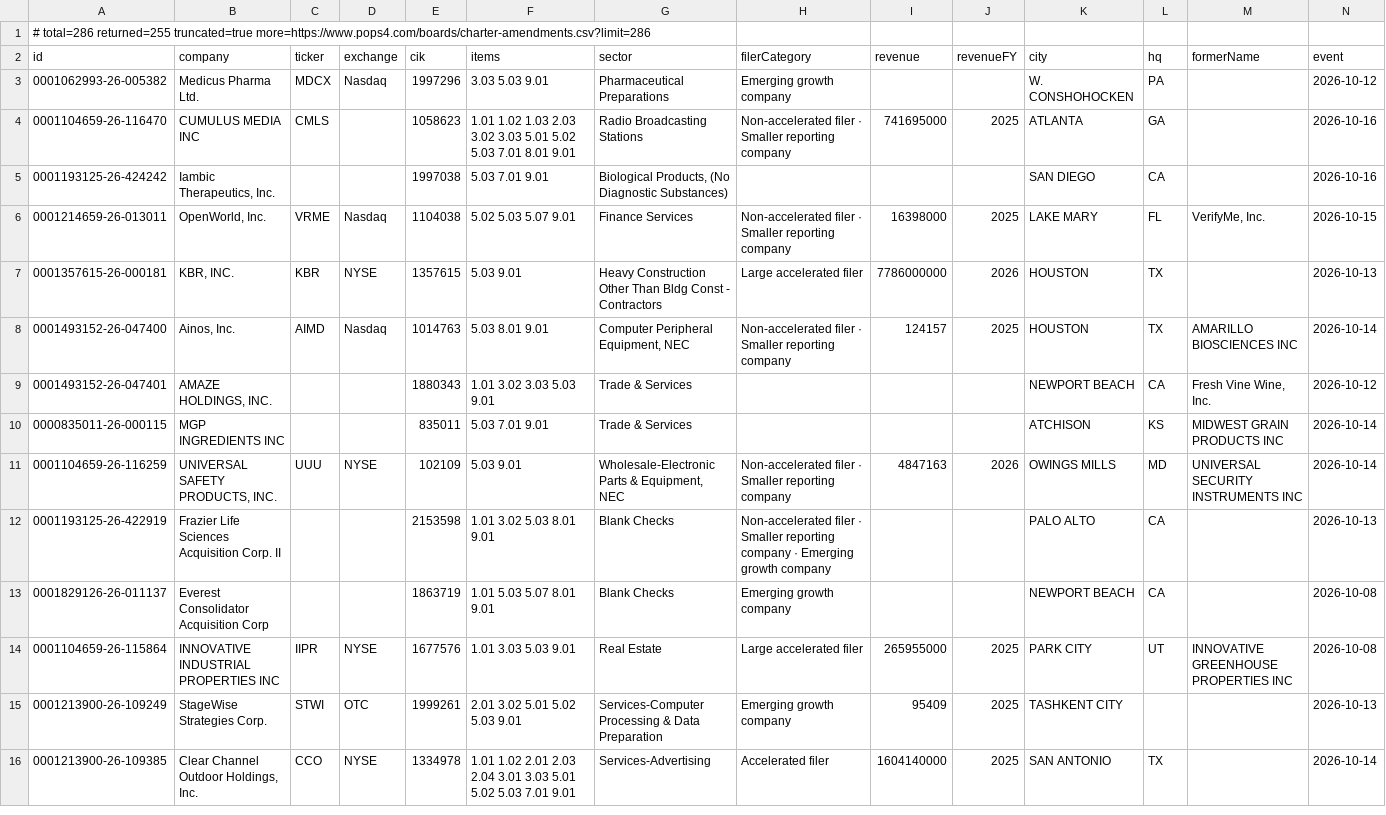
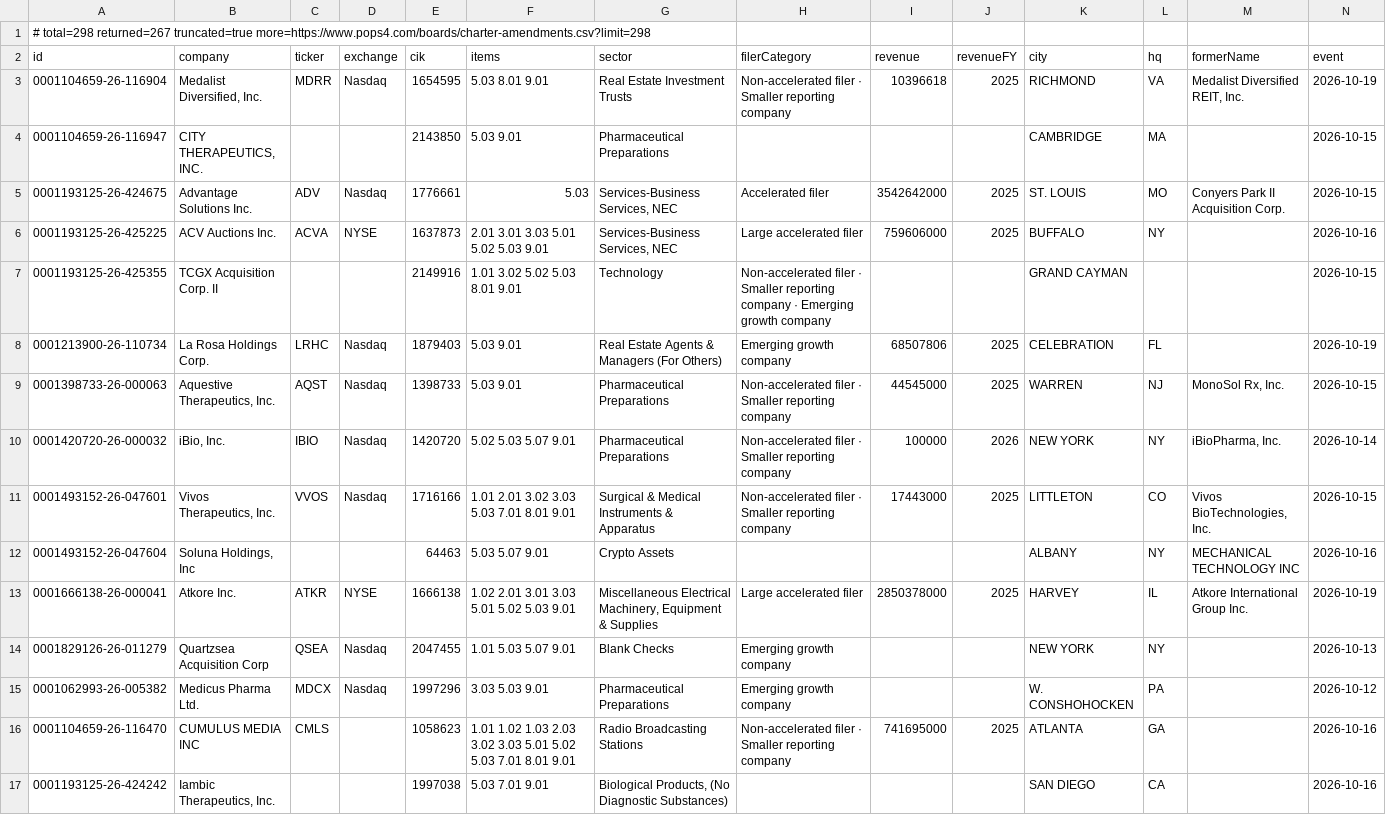
Before and after one commit to HuangGoodmanAgency/filing-boards, a CSV file: data/charter-amendments.csv, drawn as a sheet; only a part is shown; the shorter side is filled out with more unchanged rows; rows hold the shown columns only; the diff names each change by its address in the sheet, - before the commit and + after, or states it on an @@ line.

Commit message:
Filing boards: 2026-10-20

```diff
--- a/data/charter-amendments.csv
+++ b/data/charter-amendments.csv
-A1 (id): # total=286 returned=255 truncated=true more=https://www.pops4.com/boards/charter-amendments.csv?limit=286
+A1 (id): # total=298 returned=267 truncated=true more=https://www.pops4.com/boards/charter-amendments.csv?limit=298
+row 3: 0001104659-26-116904 | Medalist Diversified, Inc. | MDRR | Nasdaq | 1654595 | 5.03 8.01 9.01 | Real Estate Investment Trusts | Non-accelerated filer · Smaller reporting company | 10396618 | 2025 | RICHMOND | VA | Medalist Diversified REIT, Inc. | 2026-10-19
+row 4: 0001104659-26-116947 | CITY THERAPEUTICS, INC. |  |  | 2143850 | 5.03 9.01 | Pharmaceutical Preparations |  |  |  | CAMBRIDGE | MA |  | 2026-10-15
+row 5: 0001193125-26-424675 | Advantage Solutions Inc. | ADV | Nasdaq | 1776661 | 5.03 | Services-Business Services, NEC | Accelerated filer | 3542642000 | 2025 | ST. LOUIS | MO | Conyers Park II Acquisition Corp. | 2026-10-15
+row 6: 0001193125-26-425225 | ACV Auctions Inc. | ACVA | NYSE | 1637873 | 2.01 3.01 3.03 5.01 5.02 5.03 9.01 | Services-Business Services, NEC | Large accelerated filer | 759606000 | 2025 | BUFFALO | NY |  | 2026-10-16
+row 7: 0001193125-26-425355 | TCGX Acquisition Corp. II |  |  | 2149916 | 1.01 3.02 5.02 5.03 8.01 9.01 | Technology | Non-accelerated filer · Smaller reporting company · Emerging growth company |  |  | GRAND CAYMAN |  |  | 2026-10-15
+row 8: 0001213900-26-110734 | La Rosa Holdings Corp. | LRHC | Nasdaq | 1879403 | 5.03 9.01 | Real Estate Agents & Managers (For Others) | Emerging growth company | 68507806 | 2025 | CELEBRATION | FL |  | 2026-10-19
+row 9: 0001398733-26-000063 | Aquestive Therapeutics, Inc. | AQST | Nasdaq | 1398733 | 5.03 9.01 | Pharmaceutical Preparations | Non-accelerated filer · Smaller reporting company | 44545000 | 2025 | WARREN | NJ | MonoSol Rx, Inc. | 2026-10-15
+row 10: 0001420720-26-000032 | iBio, Inc. | IBIO | Nasdaq | 1420720 | 5.02 5.03 5.07 9.01 | Pharmaceutical Preparations | Non-accelerated filer · Smaller reporting company | 100000 | 2026 | NEW YORK | NY | iBioPharma, Inc. | 2026-10-14
+row 11: 0001493152-26-047601 | Vivos Therapeutics, Inc. | VVOS | Nasdaq | 1716166 | 1.01 2.01 3.02 3.03 5.03 7.01 8.01 9.01 | Surgical & Medical Instruments & Apparatus | Non-accelerated filer · Smaller reporting company | 17443000 | 2025 | LITTLETON | CO | Vivos BioTechnologies, Inc. | 2026-10-15
+row 12: 0001493152-26-047604 | Soluna Holdings, Inc |  |  | 64463 | 5.03 5.07 9.01 | Crypto Assets |  |  |  | ALBANY | NY | MECHANICAL TECHNOLOGY INC | 2026-10-16
+row 13: 0001666138-26-000041 | Atkore Inc. | ATKR | NYSE | 1666138 | 1.02 2.01 3.01 3.03 5.01 5.02 5.03 9.01 | Miscellaneous Electrical Machinery, Equipment & Supplies | Large accelerated filer | 2850378000 | 2025 | HARVEY | IL | Atkore International Group Inc. | 2026-10-19
+row 14: 0001829126-26-011279 | Quartzsea Acquisition Corp | QSEA | Nasdaq | 2047455 | 1.01 5.03 5.07 9.01 | Blank Checks | Emerging growth company |  |  | NEW YORK | NY |  | 2026-10-13
```
Also changed, not shown: data/auditor-watch.csv, data/cmo-moves.csv, 19 other files.
